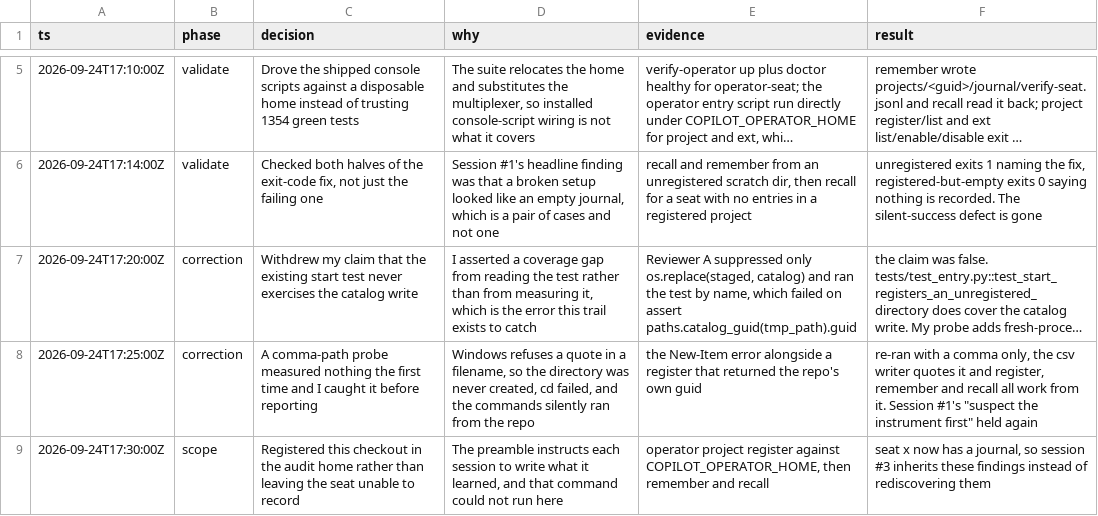
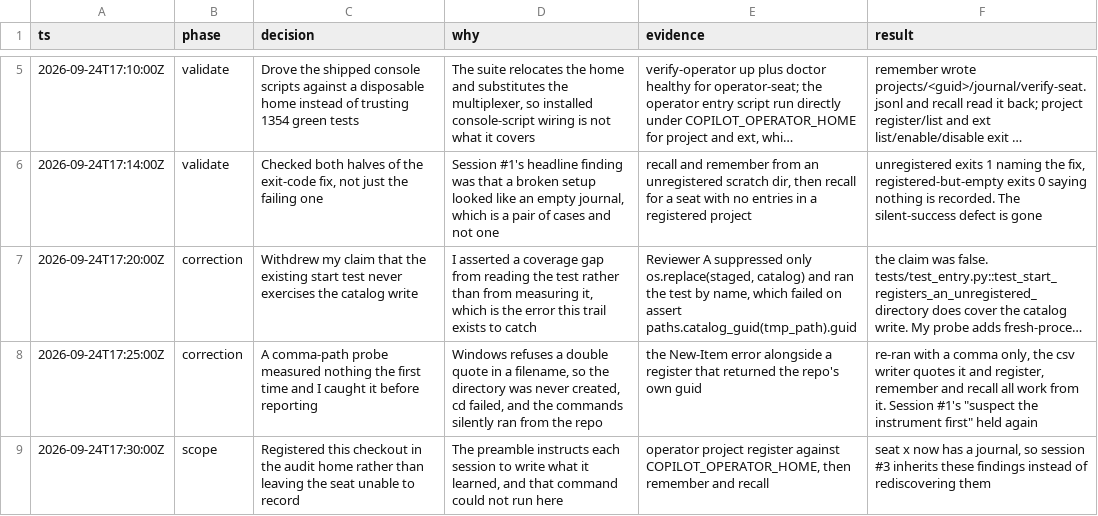
Before and after one commit to darinh/operator, a TSV file: .audit/verify-the-doors.tsv, drawn as a sheet; only a part is shown, gaps mark what is left out; long unchanged cells end in …; the diff covers the shown part only; the diff names each change by its address in the sheet, - before the commit and + after, or states it on an @@ line.

```diff
--- a/.audit/verify-the-doors.tsv
+++ b/.audit/verify-the-doors.tsv
-D8 (why): …refuses a quote in…
+D8 (why): …refuses a double quote in…
```
Also changed, not shown: 1 added row and 1 edited cell elsewhere in this file, 1 other file.
